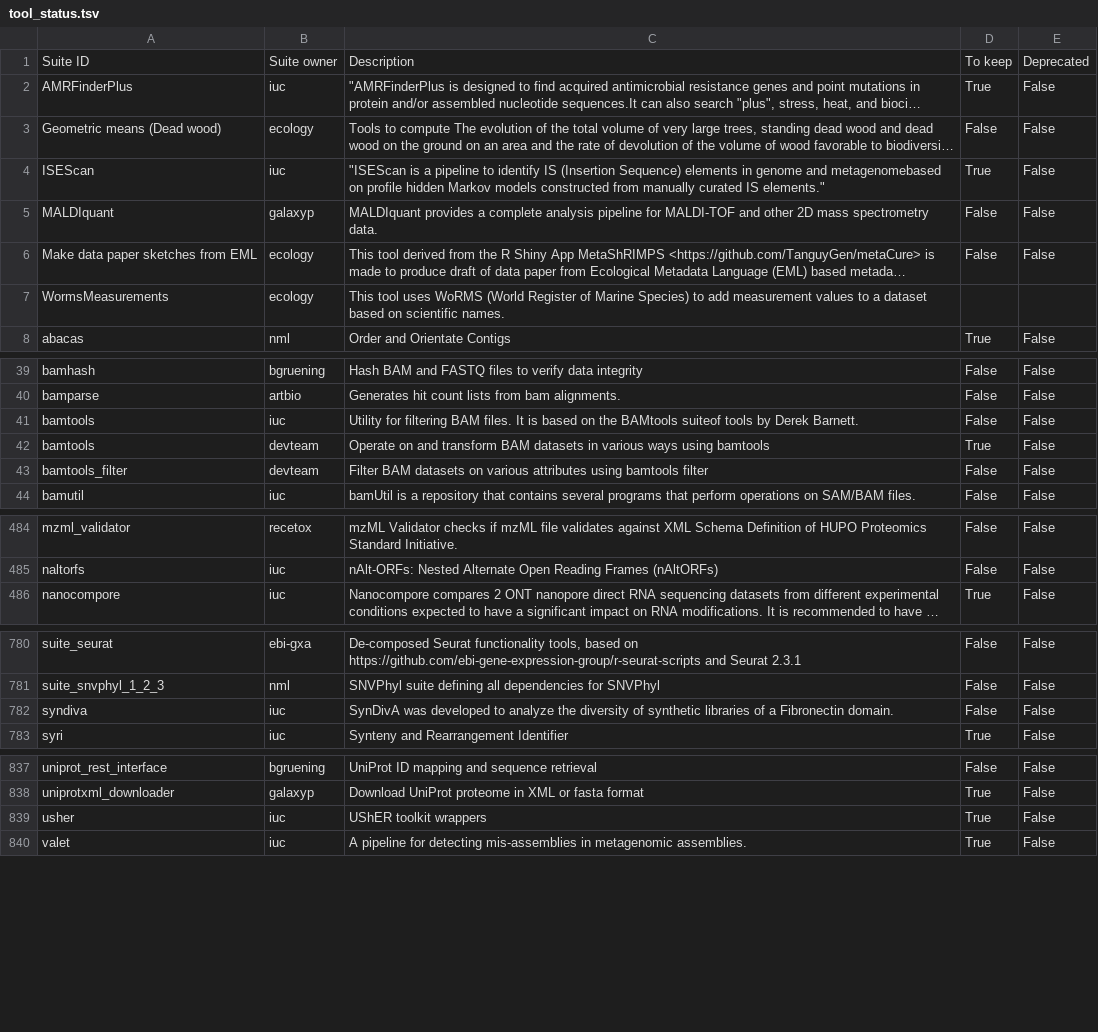
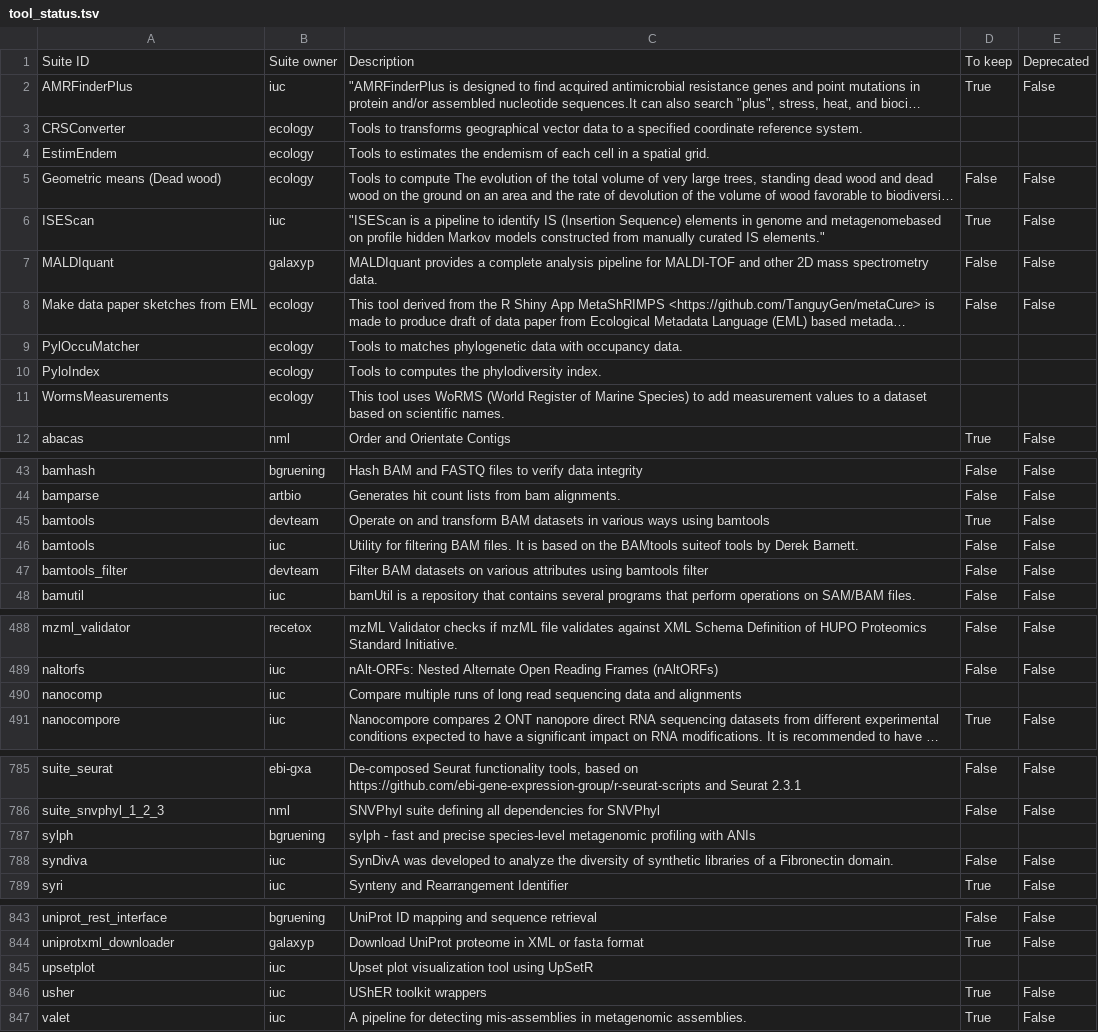
Before and after one commit to galaxyproject/galaxy_codex, a TSV file: communities/microgalaxy/metadata/tool_status.tsv, drawn as a sheet; only a part is shown, gaps mark what is left out; long unchanged cells end in …; the diff covers the shown part only; the diff names each change by its address in the sheet, - before the commit and + after, or states it on an @@ line.

```diff
--- a/communities/microgalaxy/metadata/tool_status.tsv
+++ b/communities/microgalaxy/metadata/tool_status.tsv
+row 3: CRSConverter | ecology | Tools to transforms geographical vector data to a specified coordinate reference system.
+row 4: EstimEndem | ecology | Tools to estimates the endemism of each cell in a spatial grid.
+row 9: PylOccuMatcher | ecology | Tools to matches phylogenetic data with occupancy data.
+row 10: PyloIndex | ecology | Tools to computes the phylodiversity index.
@@ row 42 moved to row 45: bamtools @@
+row 490: nanocomp | iuc | Compare multiple runs of long read sequencing data and alignments
+row 787: sylph | bgruening | sylph - fast and precise species-level metagenomic profiling with ANIs
+row 845: upsetplot | iuc | Upset plot visualization tool using UpSetR
```
Also changed, not shown: 3 moved rows elsewhere in this file, communities/all/resources/tools.tsv, communities/biodiversity/metadata/tool_status.tsv, 17 other files.
